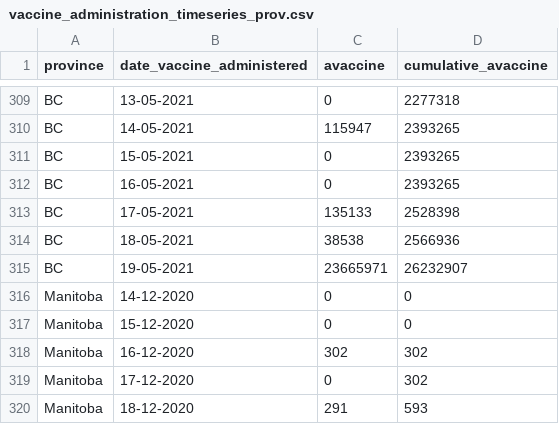
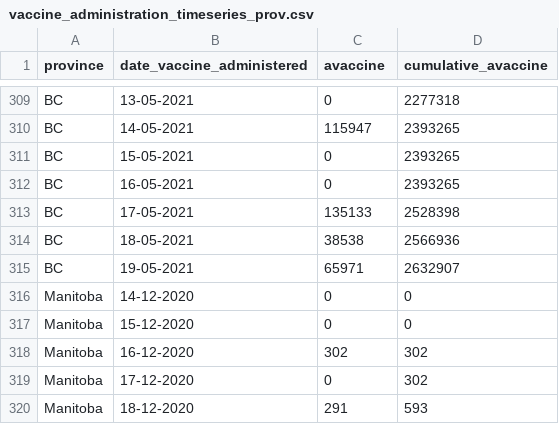
Before and after one commit to ccodwg/Covid19Canada, a CSV file: timeseries_prov/vaccine_administration_timeseries_prov.csv, drawn as a sheet; only a part is shown, gaps mark what is left out.

Commit message:
Correct tonight's BC vaccination number (typo).
Closes #76. Closes #77.

```diff
--- a/timeseries_prov/vaccine_administration_timeseries_prov.csv
+++ b/timeseries_prov/vaccine_administration_timeseries_prov.csv
@@ -314,3 +314,3 @@
 "BC","18-05-2021",38538,2566936
-"BC","19-05-2021",23665971,26232907
+"BC","19-05-2021",65971,2632907
 "Manitoba","14-12-2020",0,0
```
